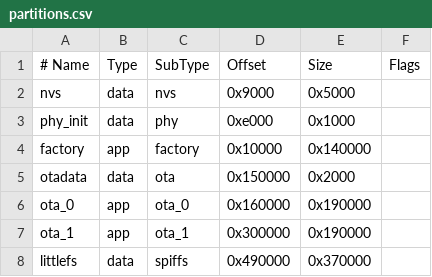
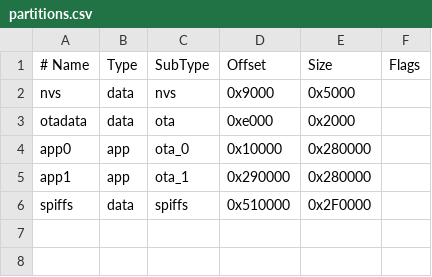
Before and after one commit to hosanglee-kr/XY-SK120-Modbus-RTU-TTL, a CSV file: partitions.csv, drawn as a sheet; removed rows and columns are numbered as before the commit, all else as after; the diff names each change by its address in the sheet, - before the commit and + after, or states it on an @@ line.

Commit message:
XS-45 init commit for web-interface

```diff
--- a/partitions.csv
+++ b/partitions.csv
-row 3: phy_init | data | phy | 0xe000 | 0x1000
-row 4: factory | app | factory | 0x10000 | 0x140000
-D3 (Offset): 0x150000
+D3 (Offset): 0xe000
-A4 (# Name): ota_0
+A4 (# Name): app0
-D4 (Offset): 0x160000
+D4 (Offset): 0x10000
-E4:E5 (Size): 0x190000
+E4:E5 (Size): 0x280000
-A5 (# Name): ota_1
+A5 (# Name): app1
-D5 (Offset): 0x300000
+D5 (Offset): 0x290000
-A6 (# Name): littlefs
+A6 (# Name): spiffs
-D6 (Offset): 0x490000
+D6 (Offset): 0x510000
-E6 (Size): 0x370000
+E6 (Size): 0x2F0000
```
Also changed, not shown: 19 other files.
